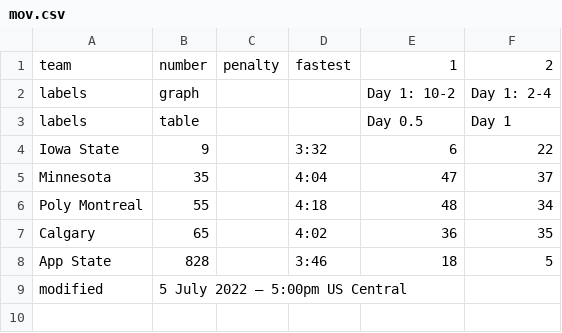
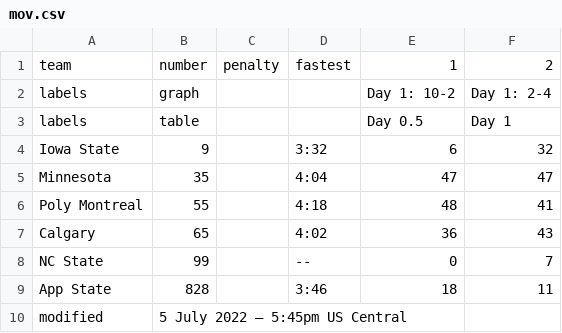
Before and after one commit to jtmullen/asc-fsgp-2022-results, a CSV file: _data/fsgp/mov.csv, drawn as a sheet.

```diff
--- a/_data/fsgp/mov.csv
+++ b/_data/fsgp/mov.csv
@@ -3,7 +3,8 @@ labels,graph,,,Day 1: 10-2,Day 1: 2-4
 labels,table,,,Day 0.5,Day 1
-Iowa State,9,,3:32,6,22
-Minnesota,35,,4:04,47,37
-Poly Montreal,55,,4:18,48,34
-Calgary,65,,4:02,36,35
-App State,828,,3:46,18,5
-modified,5 July 2022 – 5:00pm US Central,,,,
+Iowa State,9,,3:32,6,32
+Minnesota,35,,4:04,47,47
+Poly Montreal,55,,4:18,48,41
+Calgary,65,,4:02,36,43
+NC State,99,,--,0,7
+App State,828,,3:46,18,11
+modified,5 July 2022 – 5:45pm US Central,,,,
```
Also changed, not shown: _data/fsgp/sov.csv, 1 other file.
